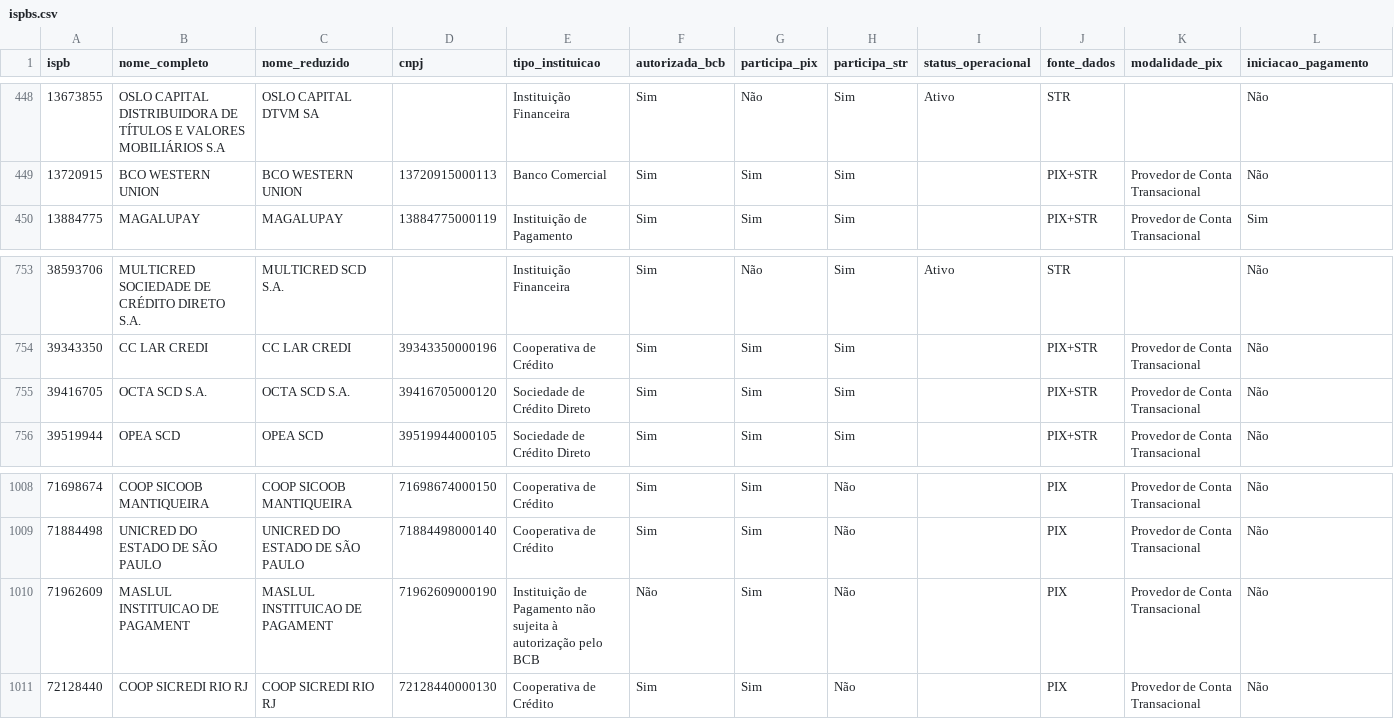
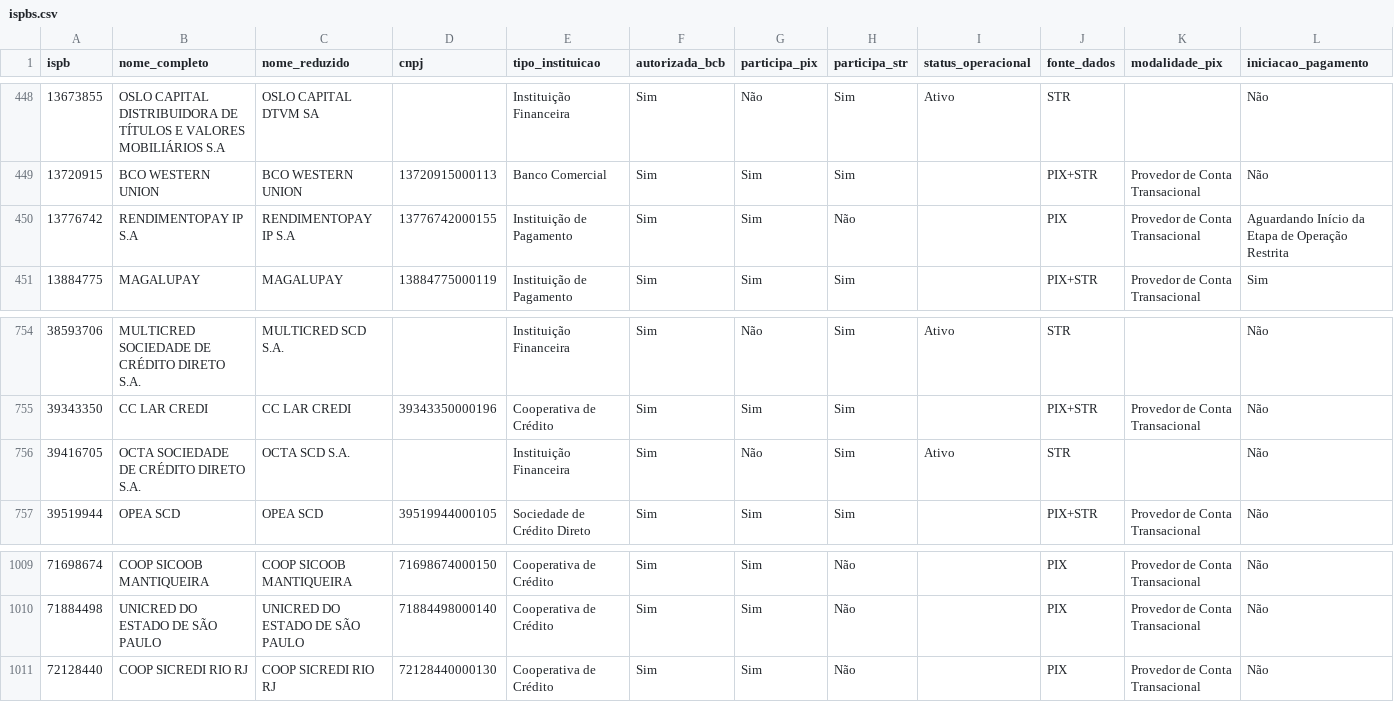
Before and after one commit to antoniopaolillo/brasil-ispb-database, a CSV file: data/ispbs.csv, drawn as a sheet; only a part is shown, gaps mark what is left out; removed rows and columns are numbered as before the commit, all else as after; rows hold the shown columns only; the diff names each change by its address in the sheet, - before the commit and + after, or states it on an @@ line.

```diff
--- a/data/ispbs.csv
+++ b/data/ispbs.csv
+row 450: 13776742 | RENDIMENTOPAY IP S.A | RENDIMENTOPAY IP S.A | 13776742000155 | Instituição de Pagamento | Sim | Sim | Não |  | PIX | Provedor de Conta Transacional | Aguardando Início da Etapa de Operação Restrita
-B756 (nome_completo): OCTA SCD S.A.
+B756 (nome_completo): OCTA SOCIEDADE DE CRÉDITO DIRETO S.A.
-D756 (cnpj): 39416705000120
+D756 (cnpj): (empty)
-E756 (tipo_instituicao): Sociedade de Crédito Direto
+E756 (tipo_instituicao): Instituição Financeira
-G756 (participa_pix): Sim
+G756 (participa_pix): Não
-I756 (status_operacional): (empty)
+I756 (status_operacional): Ativo
-J756 (fonte_dados): PIX+STR
+J756 (fonte_dados): STR
-K756 (modalidade_pix): Provedor de Conta Transacional
+K756 (modalidade_pix): (empty)
-row 1010: 71962609 | MASLUL INSTITUICAO DE PAGAMENT | MASLUL INSTITUICAO DE PAGAMENT | 71962609000190 | Instituição de Pagamento não sujeita à autorização pelo BCB | Não | Sim | Não |  | PIX | Provedor de Conta Transacional | Não
```
Also changed, not shown: 2 other files.
